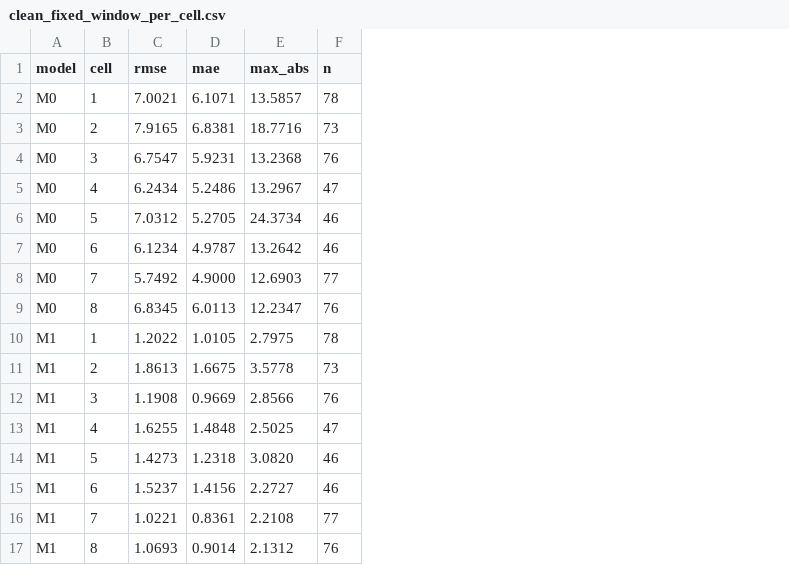
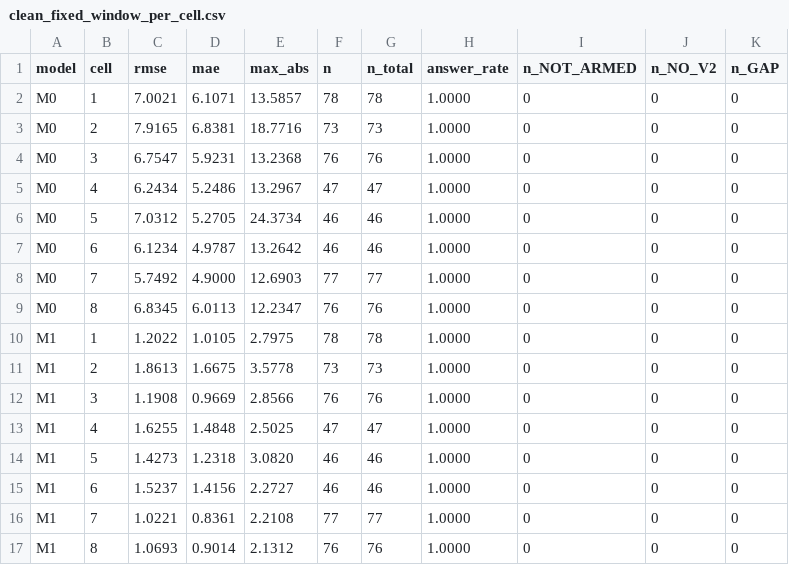
Before and after one commit to aqjole/charge-window-soh, a CSV file: results/clean_fixed_window_per_cell.csv, drawn as a sheet; the diff names each change by its address in the sheet, - before the commit and + after, or states it on an @@ line.

Commit message:
Crossing detector with arming band and no-estimate reason codes
- Arm below V1 - 10 mV; first V1 crossing after arming, first V2
  crossing after that; later dips do not restart the window.
- Reason codes NOT_ARMED, NO_V2, GAP (> 120 s between samples inside
  the window); no-estimate rows are kept and counted, never dropped.
- Models train on answered training traces only; tables report
  answer rate and counts per reason.
- One synthetic-trace test per edge rule.

```diff
--- a/results/clean_fixed_window_per_cell.csv
+++ b/results/clean_fixed_window_per_cell.csv
+column G (n_total), rows 2-17: 78 | 73 | 76 | 47 | 46 | 46 | 77 | 76 | 78 | 73 | 76 | 47 | 46 | 46 | 77 | 76
+column H (answer_rate), rows 2-17: all 1.0000
+column I (n_NOT_ARMED), rows 2-17: all 0
+column J (n_NO_V2), rows 2-17: all 0
+column K (n_GAP), rows 2-17: all 0
```
Also changed, not shown: 8 other files.
